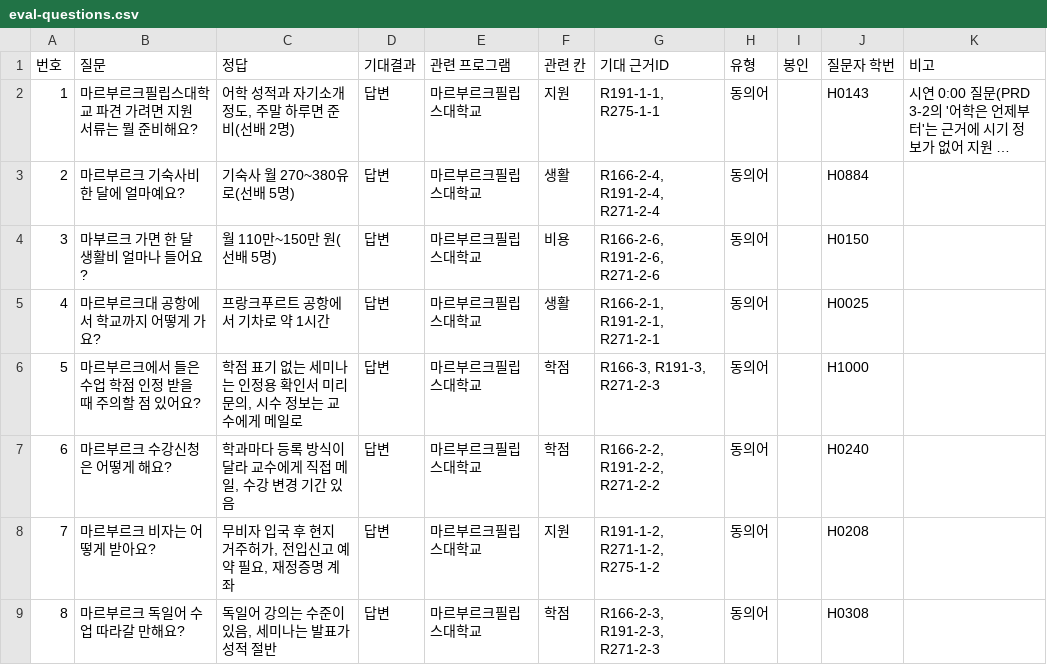
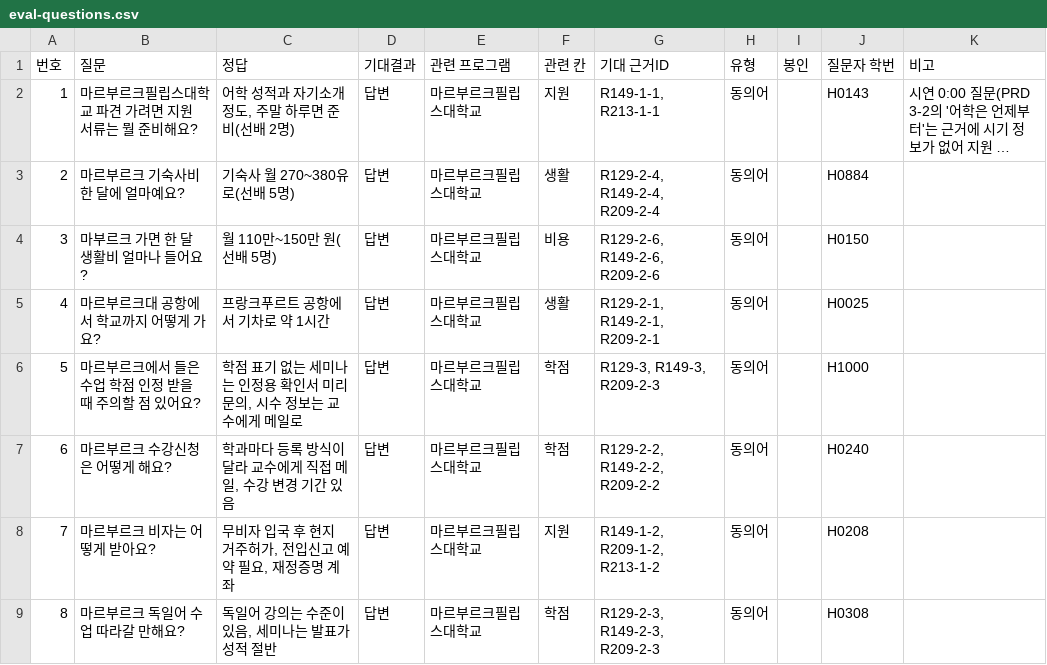
Before and after one commit to hufsiei/VCC, a CSV file: data/eval-questions.csv, drawn as a sheet; only a part is shown; long unchanged cells end in …; the diff covers the shown part only; the diff names each change by its address in the sheet, - before the commit and + after, or states it on an @@ line.

```diff
--- a/data/eval-questions.csv
+++ b/data/eval-questions.csv
-G2 (기대 근거ID): R191-1-1, R275-1-1
+G2 (기대 근거ID): R149-1-1, R213-1-1
-G3 (기대 근거ID): R166-2-4, R191-2-4, R271-2-4
+G3 (기대 근거ID): R129-2-4, R149-2-4, R209-2-4
-G4 (기대 근거ID): R166-2-6, R191-2-6, R271-2-6
+G4 (기대 근거ID): R129-2-6, R149-2-6, R209-2-6
-G5 (기대 근거ID): R166-2-1, R191-2-1, R271-2-1
+G5 (기대 근거ID): R129-2-1, R149-2-1, R209-2-1
-G6 (기대 근거ID): R166-3, R191-3, R271-2-3
+G6 (기대 근거ID): R129-3, R149-3, R209-2-3
-G7 (기대 근거ID): R166-2-2, R191-2-2, R271-2-2
+G7 (기대 근거ID): R129-2-2, R149-2-2, R209-2-2
-G8 (기대 근거ID): R191-1-2, R271-1-2, R275-1-2
+G8 (기대 근거ID): R149-1-2, R209-1-2, R213-1-2
-G9 (기대 근거ID): R166-2-3, R191-2-3, R271-2-3
+G9 (기대 근거ID): R129-2-3, R149-2-3, R209-2-3
```
Also changed, not shown: 9 edited cells elsewhere in this file, 6 other files.
